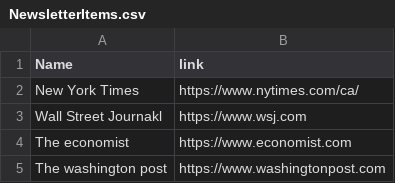
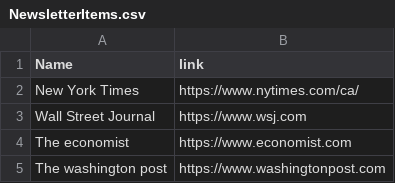
Before and after one commit to vincentrann/EECS-3111-project, a CSV file: EECS3311_project/src/data/NewsletterItems.csv, drawn as a sheet.

Commit message:
Update NewsletterItems.csv

```diff
--- a/EECS3311_project/src/data/NewsletterItems.csv
+++ b/EECS3311_project/src/data/NewsletterItems.csv
@@ -2,3 +2,3 @@ Name,link,,,,,,,,,,,
 New York Times,https://www.nytimes.com/ca/,,,,,,,,,,,
-Wall Street Journakl,https://www.wsj.com,,,,,,,,,,,
+Wall Street Journal,https://www.wsj.com,,,,,,,,,,,
 The economist ,https://www.economist.com,,,,,,,,,,,
```
